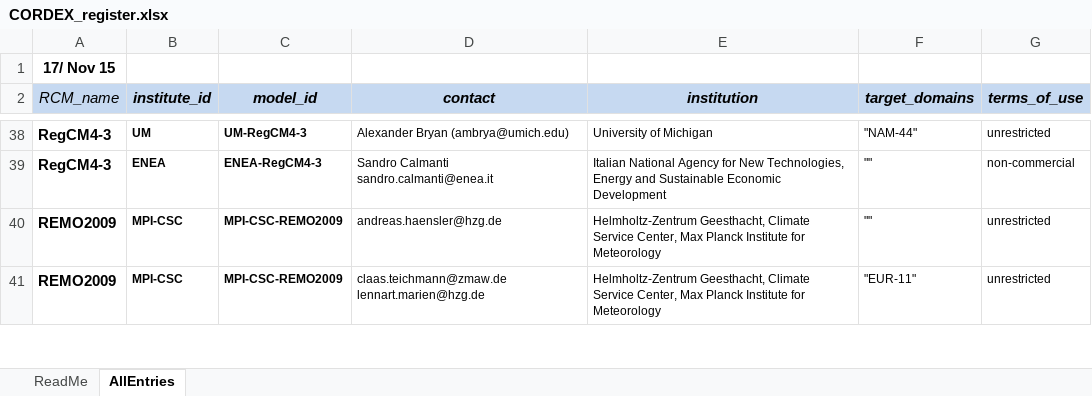
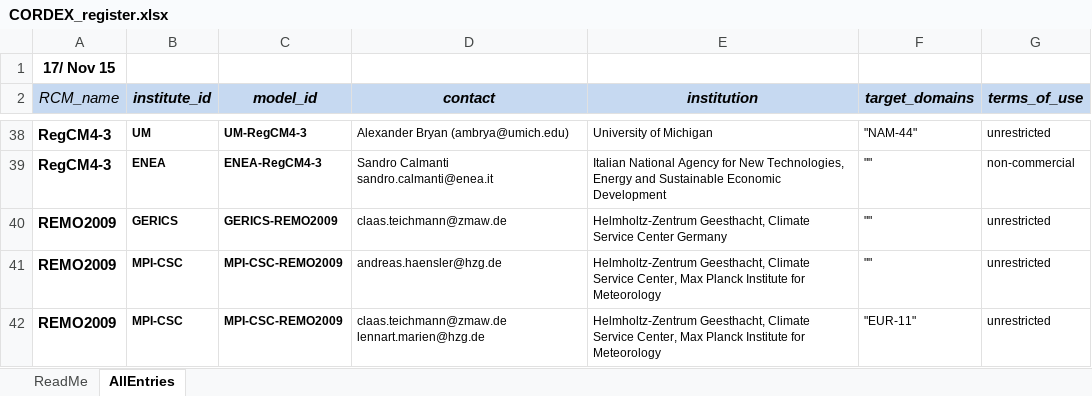
Before and after one commit to IS-ENES-Data/cordex, an Excel workbook: CORDEX_register.xlsx, sheet AllEntries, drawn as a sheet; only a part is shown, gaps mark what is left out; values as stored, in another font and other column widths than the file's, no borders; conditional formats not drawn; the diff names each change by its address in the sheet, - before the commit and + after, or states it on an @@ line.

Commit message:
GERICS institute added

```diff
--- a/CORDEX_register.xlsx (sheet AllEntries)
+++ b/CORDEX_register.xlsx (sheet AllEntries)
+row 40: REMO2009 | GERICS | GERICS-REMO2009 | claas.teichmann@zmaw.de | Helmholtz-Zentrum Geesthacht, Climate Service Center Germany | "" | unrestricted
```
